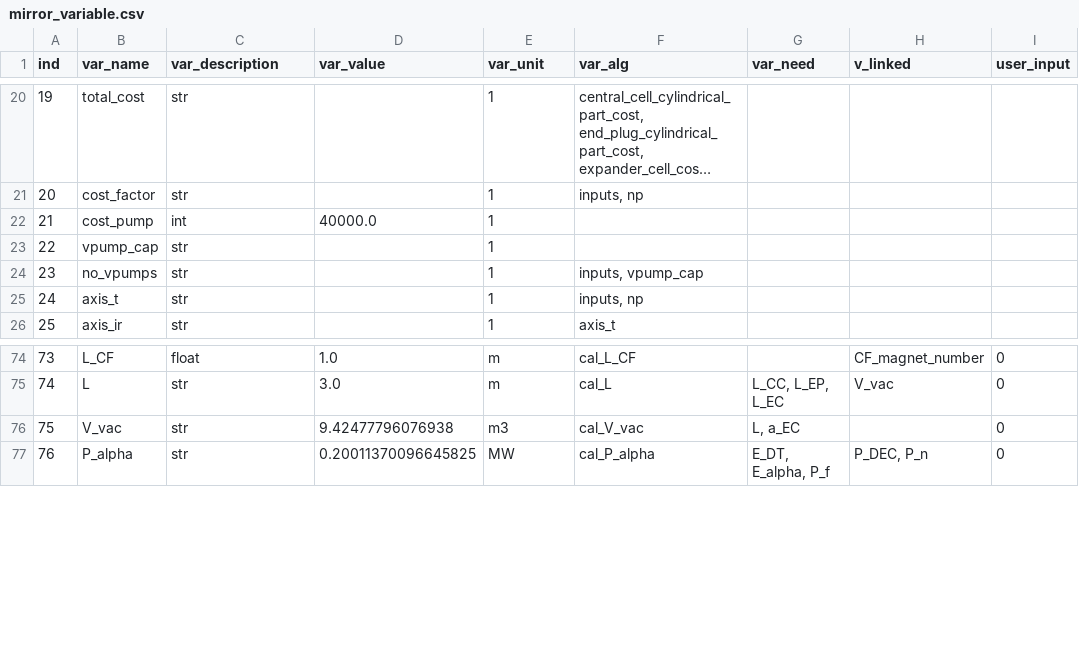
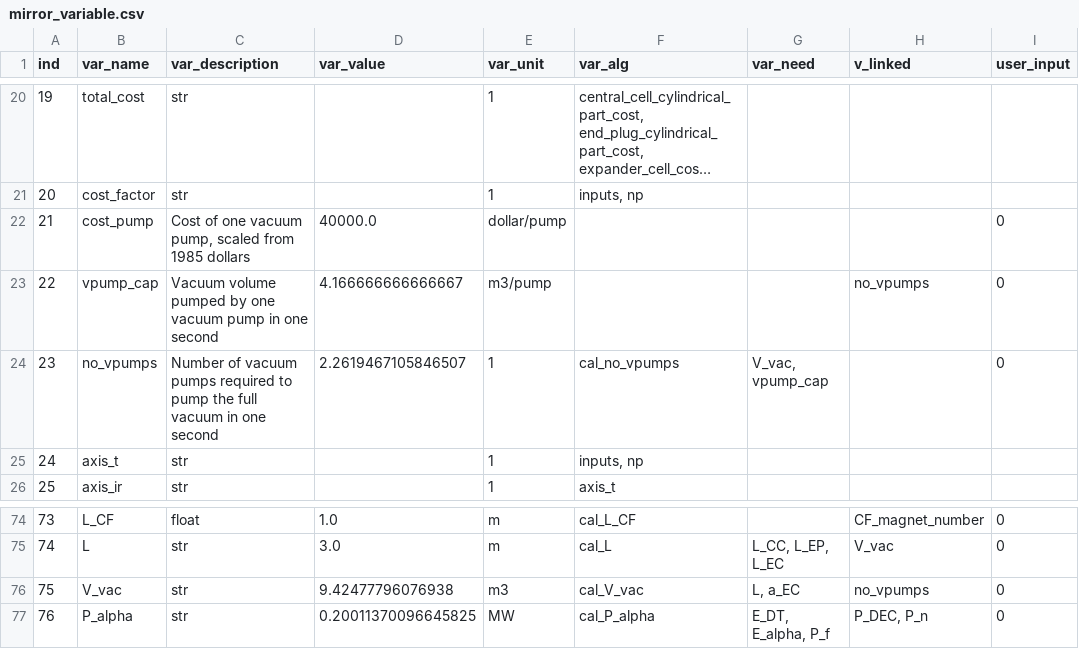
Before and after one commit to accert-dev/ACCERT, a CSV file: tutorial/accert/ref_tables/mirror_variable.csv, drawn as a sheet; only a part is shown, gaps mark what is left out; long unchanged cells end in ….

Commit message:
Decompose Mirror vacuum pump account variables

```diff
--- a/tutorial/accert/ref_tables/mirror_variable.csv
+++ b/tutorial/accert/ref_tables/mirror_variable.csv
@@ -21,5 +21,5 @@ ind,var_name,var_description,var_value,var_unit,var_alg,var_need,v_linked,user_i
 20,cost_factor,str,,1,"inputs, np",,,
-21,cost_pump,int,40000.0,1,,,,
-22,vpump_cap,str,,1,,,,
-23,no_vpumps,str,,1,"inputs, vpump_cap",,,
+21,cost_pump,"Cost of one vacuum pump, scaled from 1985 dollars",40000.0,dollar/pump,,,,0
+22,vpump_cap,Vacuum volume pumped by one vacuum pump in one second,4.166666666666667,m3/pump,,,no_vpumps,0
+23,no_vpumps,Number of vacuum pumps required to pump the full vacuum in one second,2.2619467105846507,1,cal_no_vpumps,"V_vac, vpump_cap",,0
 24,axis_t,str,,1,"inputs, np",,,
@@ -75,3 +75,3 @@ ind,var_name,var_description,var_value,var_unit,var_alg,var_need,v_linked,user_i
 74,L,str,3.0,m,cal_L,"L_CC, L_EP, L_EC",V_vac,0
-75,V_vac,str,9.42477796076938,m3,cal_V_vac,"L, a_EC",,0
+75,V_vac,str,9.42477796076938,m3,cal_V_vac,"L, a_EC",no_vpumps,0
 76,P_alpha,str,0.20011370096645825,MW,cal_P_alpha,"E_DT, E_alpha, P_f","P_DEC, P_n",0
```
Also changed, not shown: tutorial/accert/ref_tables/mirror_account.csv, tutorial/accert/ref_tables/mirror_algorithm.csv, 7 other files.
